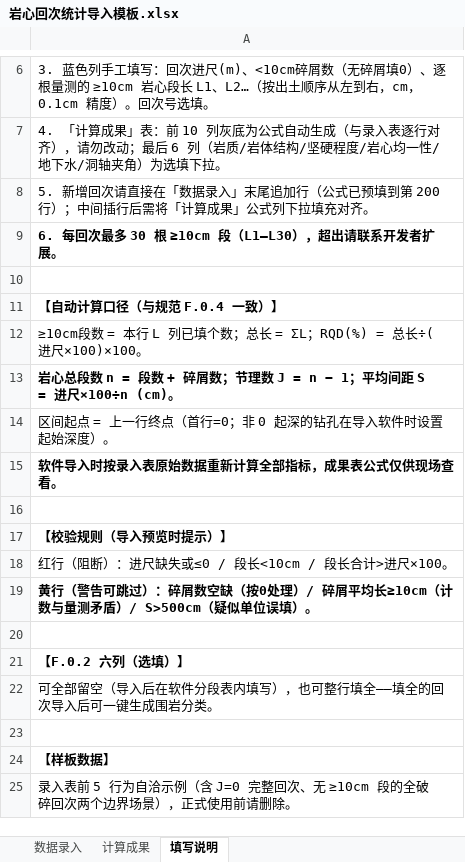
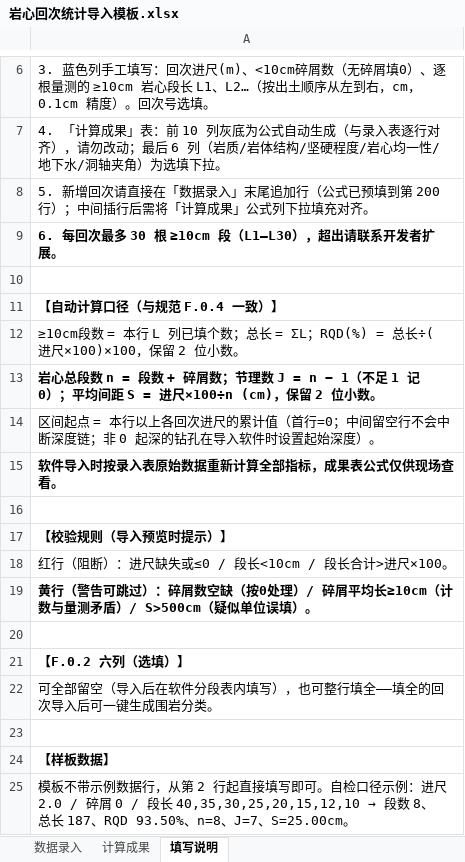
Before and after one commit to spicycorn/RockCore, an Excel workbook: docs/templates/岩心回次统计导入模板.xlsx, sheet 填写说明, drawn as a sheet; only a part is shown, gaps mark what is left out; values as stored, in another font and other column widths than the file's, no borders; the diff names each change by its address in the sheet, - before the commit and + after, or states it on an @@ line.

```diff
--- a/docs/templates/岩心回次统计导入模板.xlsx (sheet 填写说明)
+++ b/docs/templates/岩心回次统计导入模板.xlsx (sheet 填写说明)
-A12: …÷(进尺×100)×100。
+A12: …÷(进尺×100)×100，保留 2 位小数。
-A13: …= n − 1；平均间距 S = 进尺×100÷n (cm)。
+A13: …= n − 1（不足 1 记 0）；平均间距 S = 进尺×100÷n (cm)，保留 2 位小数。
-A14: …起点 = 上一行终点（首行=0；非 0…
+A14: …起点 = 本行以上各回次进尺的累计值（首行=0；中间留空行不会中断深度链；非 0…
@@ A25: 录入表前 5 行为自洽示例（含 J=0 完整回次、无 ≥10cm 段的全破碎回次两个边界场景），正式使用前请删除。 → 模板不带示例数据行，从第 2 行起直接填写即可。自检口径示例：进尺 2.0 / 碎屑 0 / 段长 40,35,30,25,20,15,12,10 → 段数 8、总长 187、RQD 93.50%、n=8、J=7、S=25.00cm。 @@
```
Also changed, not shown: sheet 计算成果, sheet 数据录入, 2 other files.
